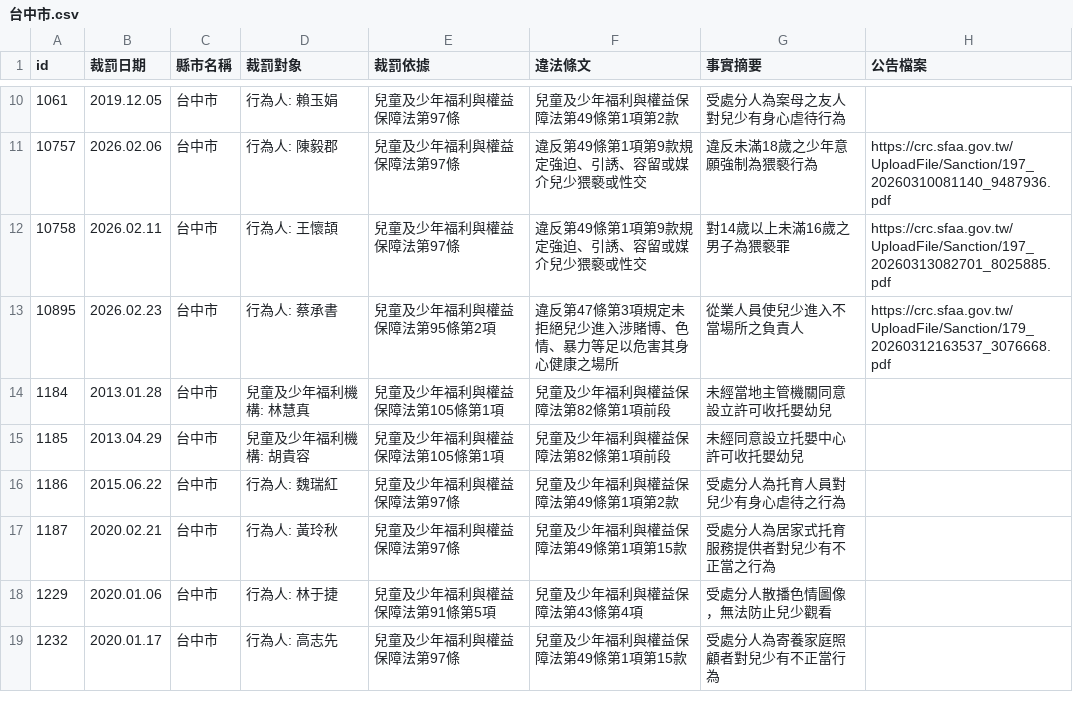
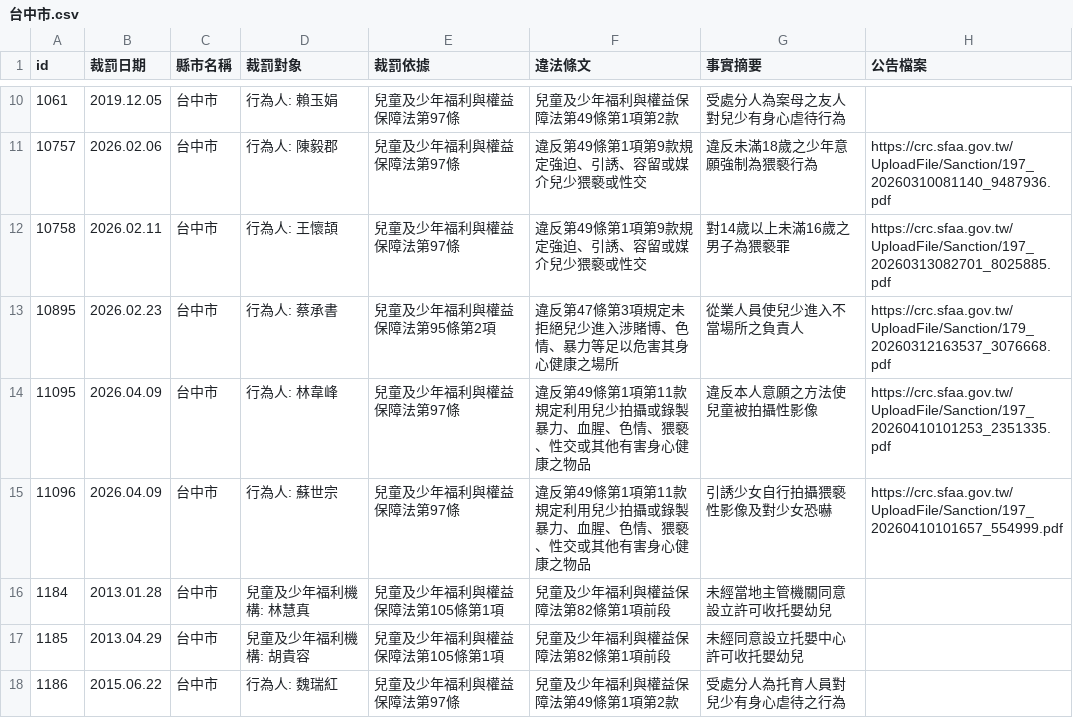
Before and after one commit to kiang/crc.sfaa.gov.tw, a CSV file: data/台中市.csv, drawn as a sheet; only a part is shown, gaps mark what is left out; the shorter side is filled out with more unchanged rows; the diff names each change by its address in the sheet, - before the commit and + after, or states it on an @@ line.

```diff
--- a/data/台中市.csv
+++ b/data/台中市.csv
+row 14: 11095 | 2026.04.09 | 台中市 | 行為人: 林韋峰 | 兒童及少年福利與權益保障法第97條 | 違反第49條第1項第11款規定利用兒少拍攝或錄製暴力、血腥、色情、猥褻、性交或其他有害身心健康之物品 | 違反本人意願之方法使兒童被拍攝性影像 | https://crc.sfaa.gov.tw/UploadFile/Sanction/197_20260410101253_2351335.pdf
+row 15: 11096 | 2026.04.09 | 台中市 | 行為人: 蘇世宗 | 兒童及少年福利與權益保障法第97條 | 違反第49條第1項第11款規定利用兒少拍攝或錄製暴力、血腥、色情、猥褻、性交或其他有害身心健康之物品 | 引誘少女自行拍攝猥褻性影像及對少女恐嚇 | https://crc.sfaa.gov.tw/UploadFile/Sanction/197_20260410101657_554999.pdf
```
Also changed, not shown: data/台北市.csv, data/高雄市.csv, 12 other files.
